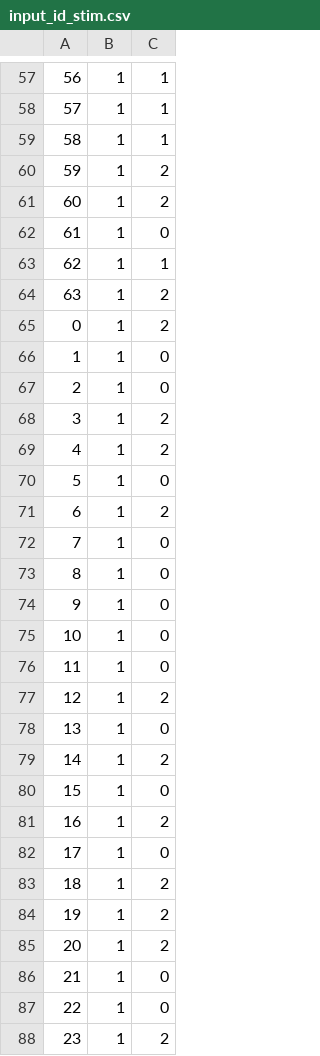
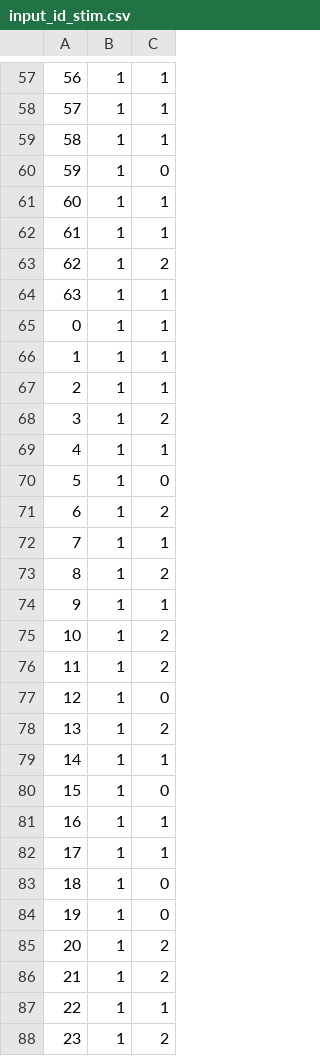
Before and after one commit to davemap/Custom-Accelerator-Project, a CSV file: simulate/stimulus/testbench/input_id_stim.csv, drawn as a sheet; only a part is shown, gaps mark what is left out; the diff covers the shown part only.

```diff
--- a/simulate/stimulus/testbench/input_id_stim.csv
+++ b/simulate/stimulus/testbench/input_id_stim.csv
@@ -59,30 +59,30 @@
 58,1,1
-59,1,2
-60,1,2
-61,1,0
-62,1,1
-63,1,2
-0,1,2
-1,1,0
-2,1,0
+59,1,0
+60,1,1
+61,1,1
+62,1,2
+63,1,1
+0,1,1
+1,1,1
+2,1,1
 3,1,2
-4,1,2
+4,1,1
 5,1,0
 6,1,2
-7,1,0
-8,1,0
-9,1,0
-10,1,0
-11,1,0
-12,1,2
-13,1,0
-14,1,2
+7,1,1
+8,1,2
+9,1,1
+10,1,2
+11,1,2
+12,1,0
+13,1,2
+14,1,1
 15,1,0
-16,1,2
-17,1,0
-18,1,2
-19,1,2
+16,1,1
+17,1,1
+18,1,0
+19,1,0
 20,1,2
-21,1,0
-22,1,0
+21,1,2
+22,1,1
 23,1,2
```
Also changed, not shown: 2 moved rows and 45 edited cells elsewhere in this file, simulate/stimulus/testbench/input_cfg_stim.csv, simulate/stimulus/testbench/input_cfg_sync_stim.csv, 12 other files.
